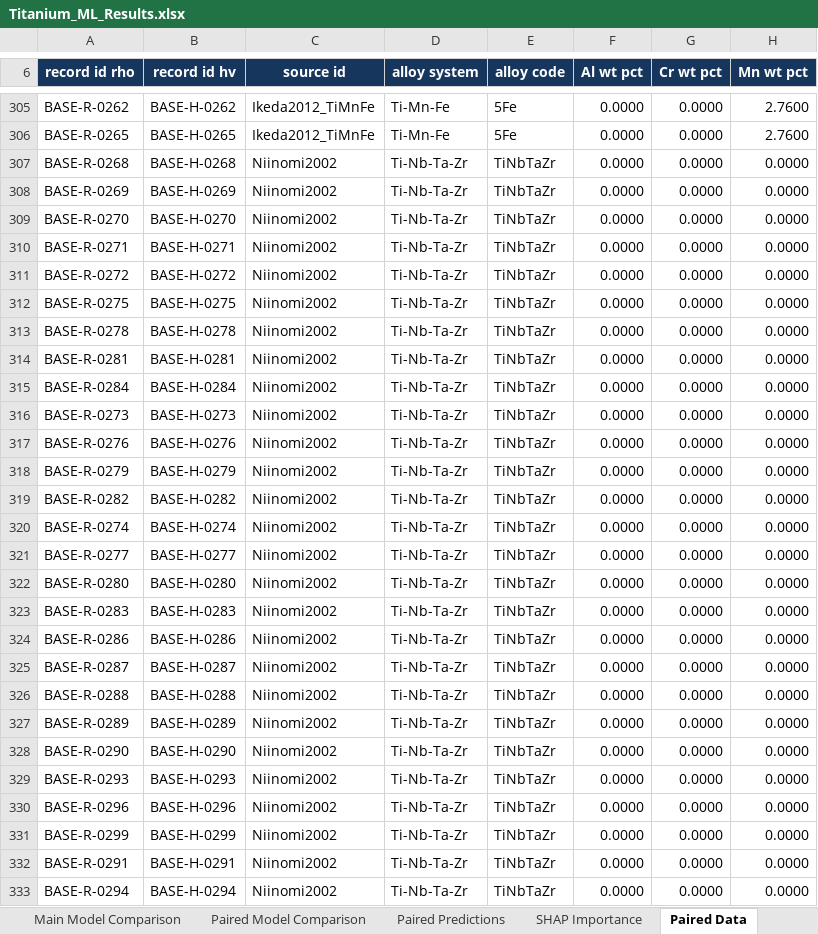
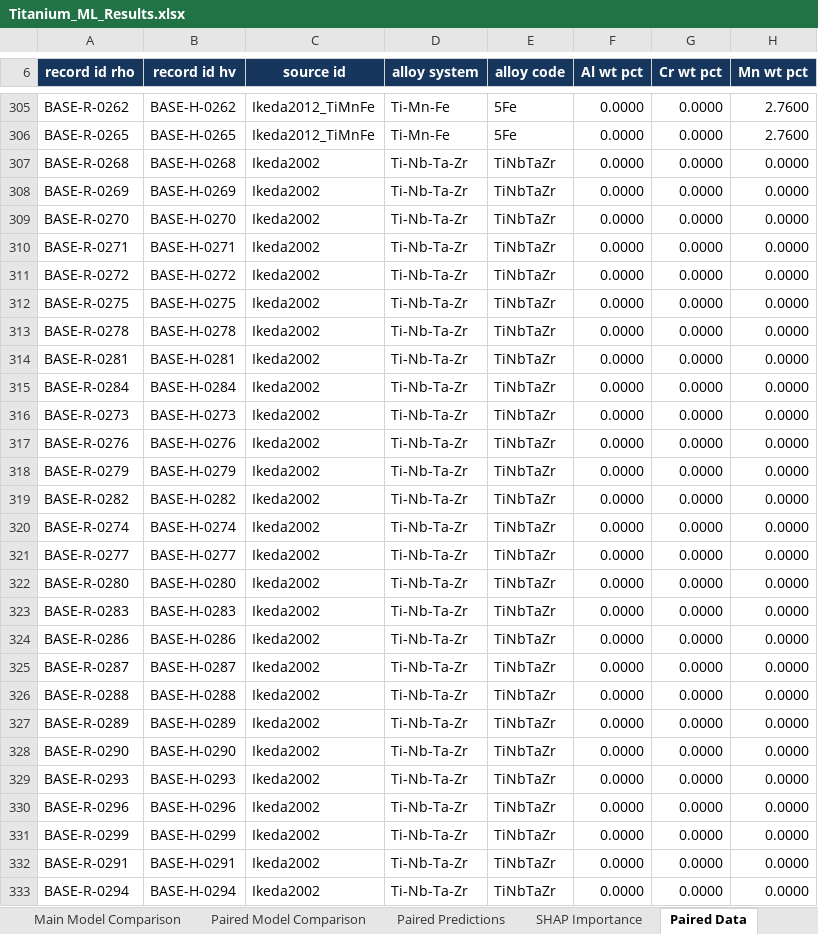
Before and after one commit to Joyanta23/Titanium-Alloy-Aging-ML, an Excel workbook: results/Titanium_ML_Results.xlsx, sheet Paired Data, drawn as a sheet; only a part is shown, gaps mark what is left out; values as stored, in another font and other column widths than the file's, no borders; table styles not drawn; the diff covers the shown part only; the diff names each change by its address in the sheet, - before the commit and + after, or states it on an @@ line.

```diff
--- a/results/Titanium_ML_Results.xlsx (sheet Paired Data)
+++ b/results/Titanium_ML_Results.xlsx (sheet Paired Data)
-C307:C333 (source id): Niinomi2002
+C307:C333 (source id): Ikeda2002
```
Also changed, not shown: 22 edited cells elsewhere in this sheet, charts or pictures, data/Titanium_Aging_RT_Resistivity_Dataset_Frozen_v1.1_2026-09-20.xlsx, data/Titanium_Simple_ML_Dataset.xlsx, 2 other files.
